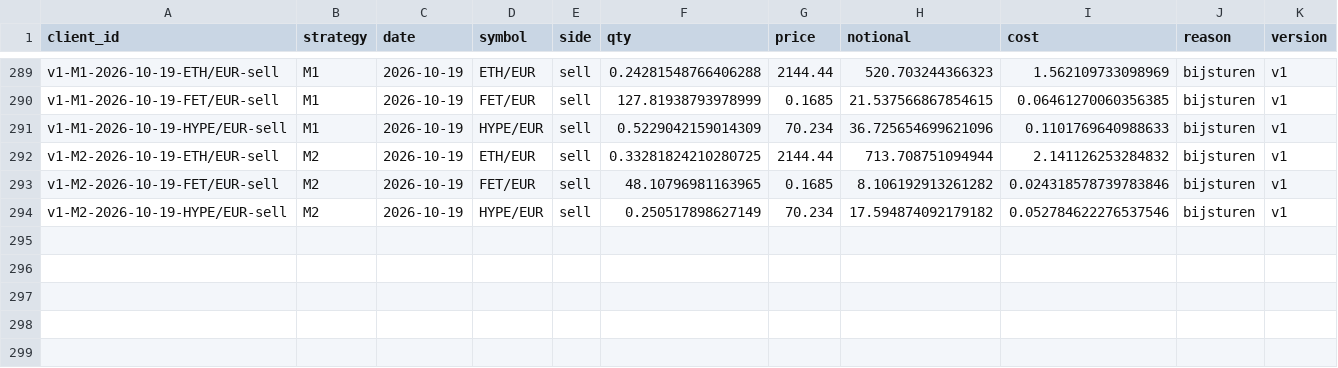
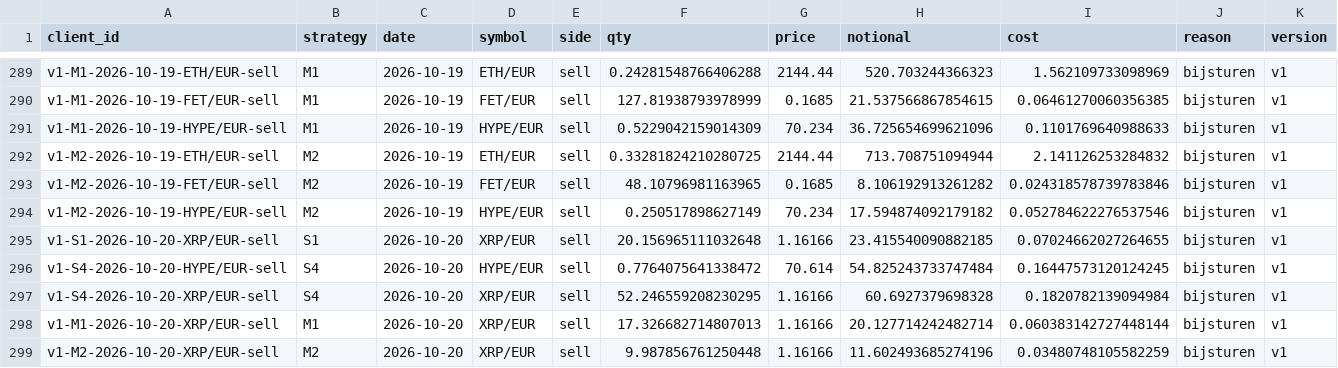
Before and after one commit to mylanreijnen2003-bot/TBotai, a CSV file: state/trades.csv, drawn as a sheet; only a part is shown, gaps mark what is left out; the diff names each change by its address in the sheet, - before the commit and + after, or states it on an @@ line.

```diff
--- a/state/trades.csv
+++ b/state/trades.csv
+row 295: v1-S1-2026-10-20-XRP/EUR-sell | S1 | 2026-10-20 | XRP/EUR | sell | 20.156965111032648 | 1.16166 | 23.415540090882185 | 0.07024662027264655 | bijsturen | v1
+row 296: v1-S4-2026-10-20-HYPE/EUR-sell | S4 | 2026-10-20 | HYPE/EUR | sell | 0.7764075641338472 | 70.614 | 54.825243733747484 | 0.16447573120124245 | bijsturen | v1
+row 297: v1-S4-2026-10-20-XRP/EUR-sell | S4 | 2026-10-20 | XRP/EUR | sell | 52.246559208230295 | 1.16166 | 60.6927379698328 | 0.1820782139094984 | bijsturen | v1
+row 298: v1-M1-2026-10-20-XRP/EUR-sell | M1 | 2026-10-20 | XRP/EUR | sell | 17.326682714807013 | 1.16166 | 20.127714242482714 | 0.060383142727448144 | bijsturen | v1
+row 299: v1-M2-2026-10-20-XRP/EUR-sell | M2 | 2026-10-20 | XRP/EUR | sell | 9.987856761250448 | 1.16166 | 11.602493685274196 | 0.03480748105582259 | bijsturen | v1
```
Also changed, not shown: state/equity.csv, state/observations.csv, 3 other files.
